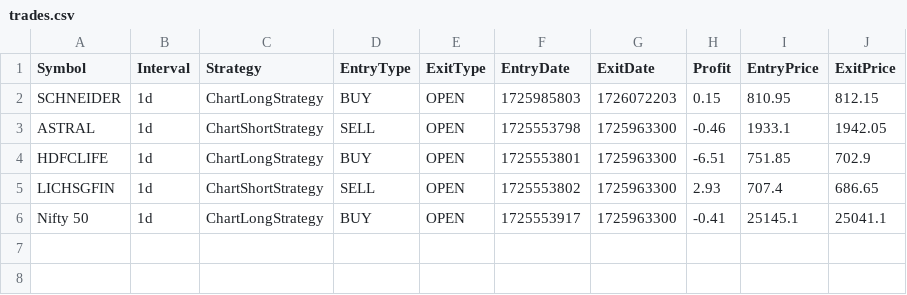
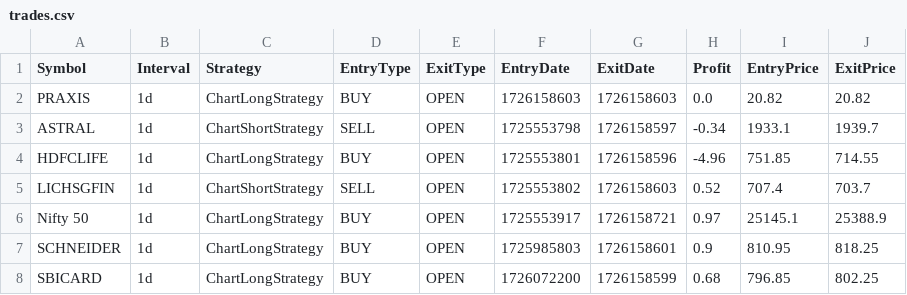
Before and after one commit to vilassn/wavesignal, a CSV file: appdata/trades.csv, drawn as a sheet.

Commit message:
updated data, added new strategy

```diff
--- a/appdata/trades.csv
+++ b/appdata/trades.csv
@@ -1,6 +1,8 @@
 Symbol,Interval,Strategy,EntryType,ExitType,EntryDate,ExitDate,Profit,EntryPrice,ExitPrice
-SCHNEIDER,1d,ChartLongStrategy,BUY,OPEN,1725985803,1726072203,0.15,810.95,812.15
-ASTRAL,1d,ChartShortStrategy,SELL,OPEN,1725553798,1725963300,-0.46,1933.1,1942.05
-HDFCLIFE,1d,ChartLongStrategy,BUY,OPEN,1725553801,1725963300,-6.51,751.85,702.9
-LICHSGFIN,1d,ChartShortStrategy,SELL,OPEN,1725553802,1725963300,2.93,707.4,686.65
-Nifty 50,1d,ChartLongStrategy,BUY,OPEN,1725553917,1725963300,-0.41,25145.1,25041.1
+PRAXIS,1d,ChartLongStrategy,BUY,OPEN,1726158603,1726158603,0.0,20.82,20.82
+ASTRAL,1d,ChartShortStrategy,SELL,OPEN,1725553798,1726158597,-0.34,1933.1,1939.7
+HDFCLIFE,1d,ChartLongStrategy,BUY,OPEN,1725553801,1726158596,-4.96,751.85,714.55
+LICHSGFIN,1d,ChartShortStrategy,SELL,OPEN,1725553802,1726158603,0.52,707.4,703.7
+Nifty 50,1d,ChartLongStrategy,BUY,OPEN,1725553917,1726158721,0.97,25145.1,25388.9
+SCHNEIDER,1d,ChartLongStrategy,BUY,OPEN,1725985803,1726158601,0.9,810.95,818.25
+SBICARD,1d,ChartLongStrategy,BUY,OPEN,1726072200,1726158599,0.68,796.85,802.25
```
Also changed, not shown: appdata/settings/SettingMap.csv, appdata/strategies/SuperTrendLong.csv, 10 other files.
